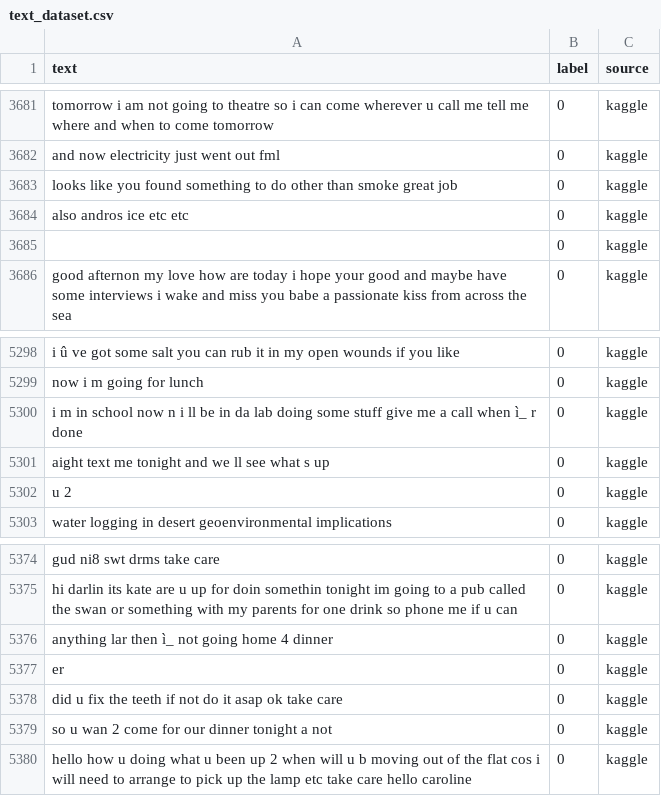
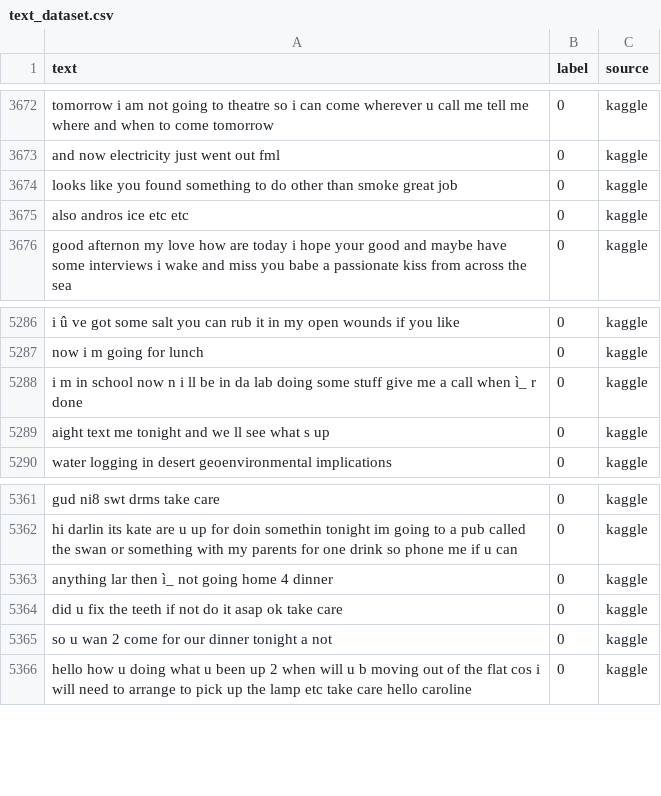
Before and after one commit to karandeep-singh003/ai-scam-shield, a CSV file: data/processed/text_dataset.csv, drawn as a sheet; only a part is shown, gaps mark what is left out; the diff covers the shown part only; the diff names each change by its address in the sheet, - before the commit and + after, or states it on an @@ line.

```diff
--- a/data/processed/text_dataset.csv
+++ b/data/processed/text_dataset.csv
-row 3685:  | 0 | kaggle
-row 5302: u 2 | 0 | kaggle
-row 5377: er | 0 | kaggle
```
Also changed, not shown: 11 removed rows elsewhere in this file, data/processed/text_test.csv, data/processed/text_train.csv, 12 other files.
